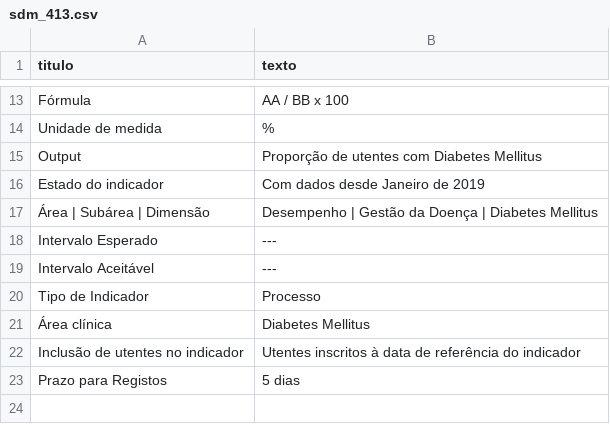
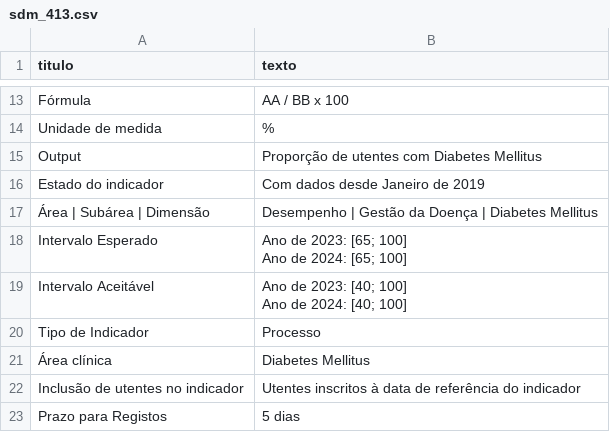
Before and after one commit to DiogoCarapito/datasets_indicadores, a CSV file: datasets/indicadores_em_csv/sdm_413.csv, drawn as a sheet; only a part is shown, gaps mark what is left out.

```diff
--- a/datasets/indicadores_em_csv/sdm_413.csv
+++ b/datasets/indicadores_em_csv/sdm_413.csv
@@ -47,4 +47,6 @@ Estado do indicador,Com dados desde Janeiro de 2019
 Área | Subárea | Dimensão,Desempenho | Gestão da Doença | Diabetes Mellitus
-Intervalo Esperado,---
-Intervalo Aceitável,---
+Intervalo Esperado,"Ano de 2023: [65; 100]
+Ano de 2024: [65; 100]"
+Intervalo Aceitável,"Ano de 2023: [40; 100]
+Ano de 2024: [40; 100]"
 Tipo de Indicador,Processo
```
Also changed, not shown: datasets/indicadores_em_csv/sdm_335.csv, 3 other files.
